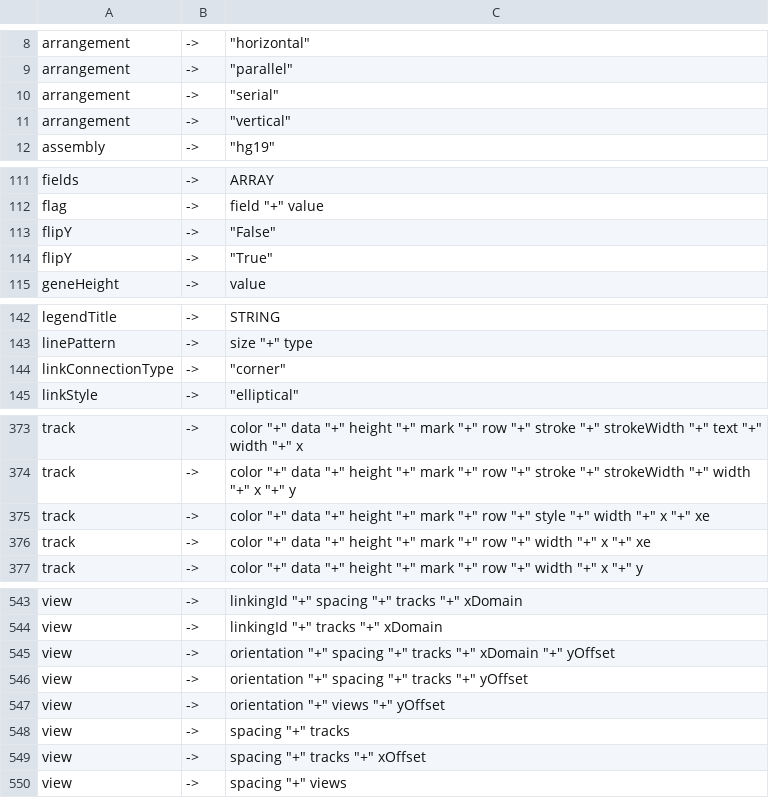
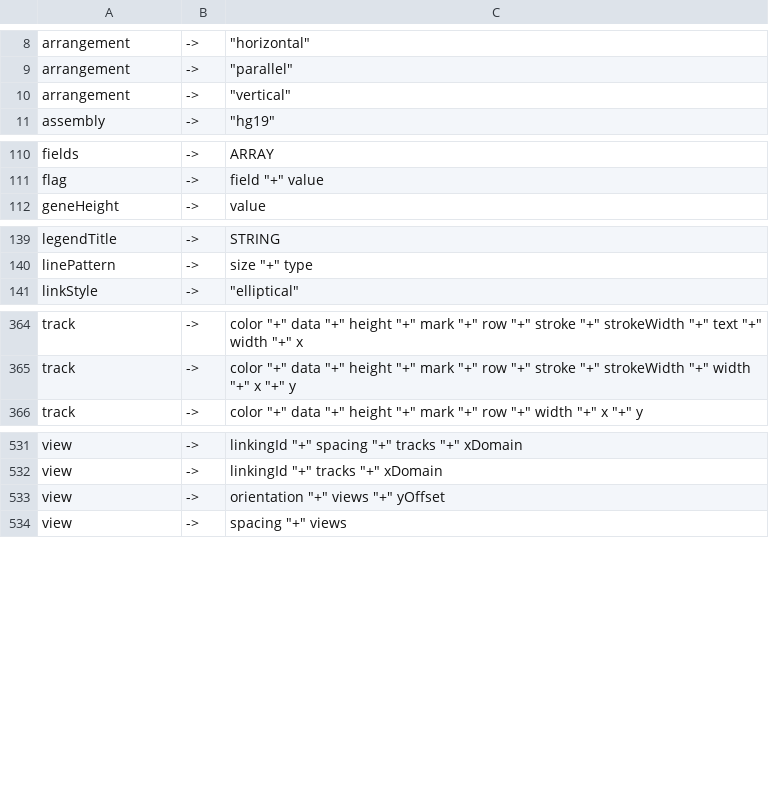
Before and after one commit to huyen-nguyen/geranium, a TSV file: cfg/gallery-cfg-rules.tsv (was cfg/gosling-cfg-rules.tsv), drawn as a sheet; only a part is shown, gaps mark what is left out; the diff covers the shown part only; the diff names each change by its address in the sheet, - before the commit and + after, or states it on an @@ line.

Commit message:
rename dataset: gosling[x] -> gallery[x], update gallery computations

```diff
--- a/cfg/gosling-cfg-rules.tsv
+++ b/cfg/gallery-cfg-rules.tsv
-row 10: arrangement | -> | "serial"
-row 113: flipY | -> | "False"
-row 114: flipY | -> | "True"
-row 144: linkConnectionType | -> | "corner"
-row 375: track | -> | color "+" data "+" height "+" mark "+" row "+" style "+" width "+" x "+" xe
-row 376: track | -> | color "+" data "+" height "+" mark "+" row "+" width "+" x "+" xe
-row 545: view | -> | orientation "+" spacing "+" tracks "+" xDomain "+" yOffset
-row 546: view | -> | orientation "+" spacing "+" tracks "+" yOffset
-row 548: view | -> | spacing "+" tracks
-row 549: view | -> | spacing "+" tracks "+" xOffset
```
Also changed, not shown: 6 removed rows elsewhere in this file, 7 other files.
